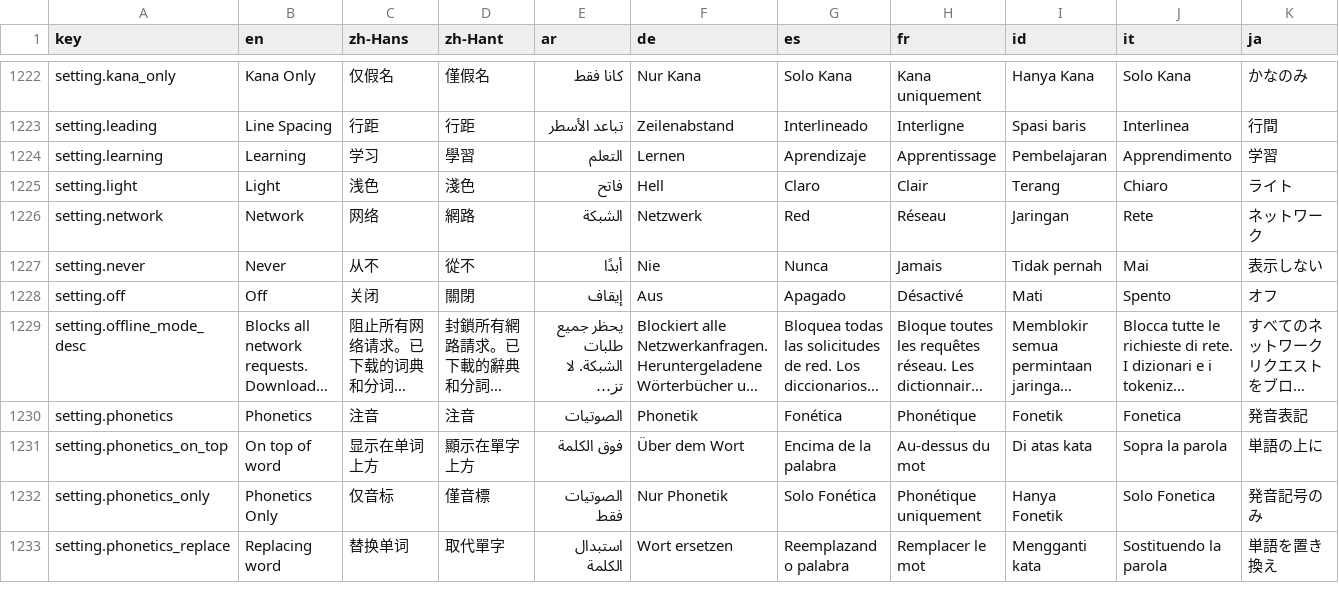
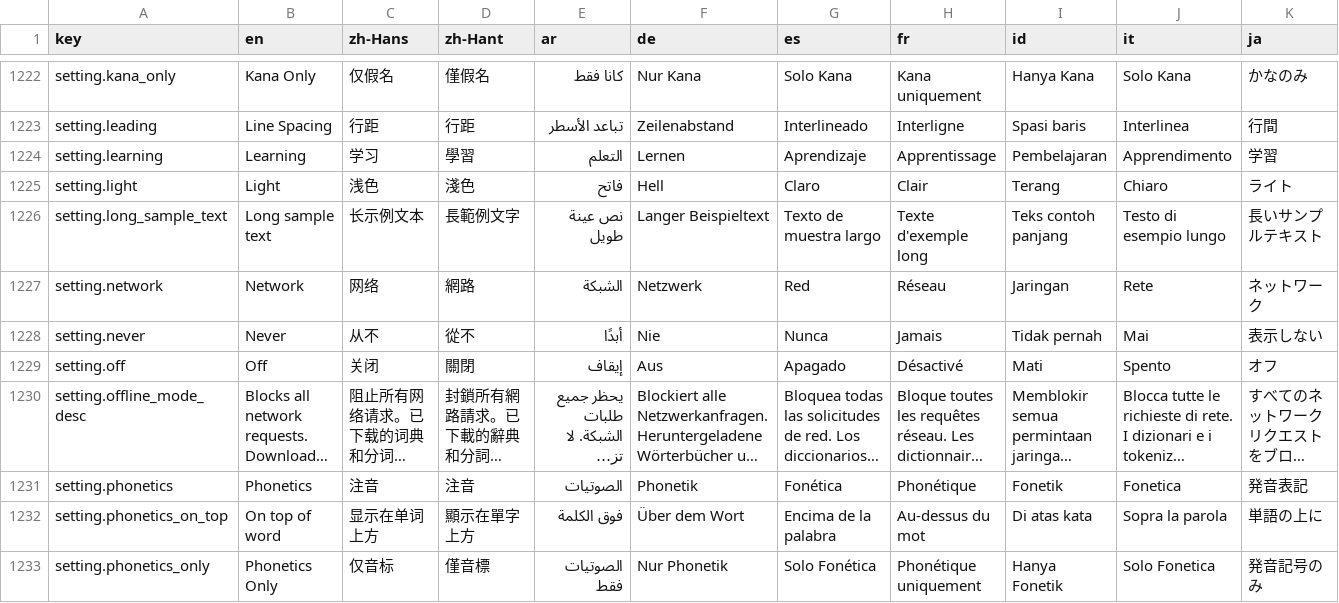
Before and after one commit to longjiang/language-player, a CSV file: translations.csv, drawn as a sheet; only a part is shown, gaps mark what is left out; the shorter side is filled out with more unchanged rows; long unchanged cells end in …; rows hold the shown columns only; the diff names each change by its address in the sheet, - before the commit and + after, or states it on an @@ line.

Commit message:
feat(mobile/tokenizer-test): settings toggle + long/short sample + 2 cols on wide
- Settings panel (text size, leading, translation, long-sample) is now
  hidden behind a collapsible 'Settings' row; tapping toggles it open.
- New 'Long sample text' toggle (setting.long_sample_text), default short,
  persisted to AsyncStorage (zthTokenizerTest:textLength) so it survives a
  refresh. Cards reload the long multi-paragraph sample when on, falling
  back to the short paragraph when a language has no long sample.
- Two languages per row on wide screens (>=768), one column on narrow
  (restores 2-up grid). Card's pagination resetKey includes the length and
  load state.

JS-only: renewed via a Metro reload (no native rebuild). Adds the
setting.long_sample_text translation key through the csv-to-json pipeline.

```diff
--- a/translations.csv
+++ b/translations.csv
+row 1226: setting.long_sample_text | Long sample text | 长示例文本 | 長範例文字 | نص عينة طويل | Langer Beispieltext | Texto de muestra largo | Texte d'exemple long | Teks contoh panjang | Testo di esempio lungo | 長いサンプルテキスト
```
Also changed, not shown: 20 other files.
